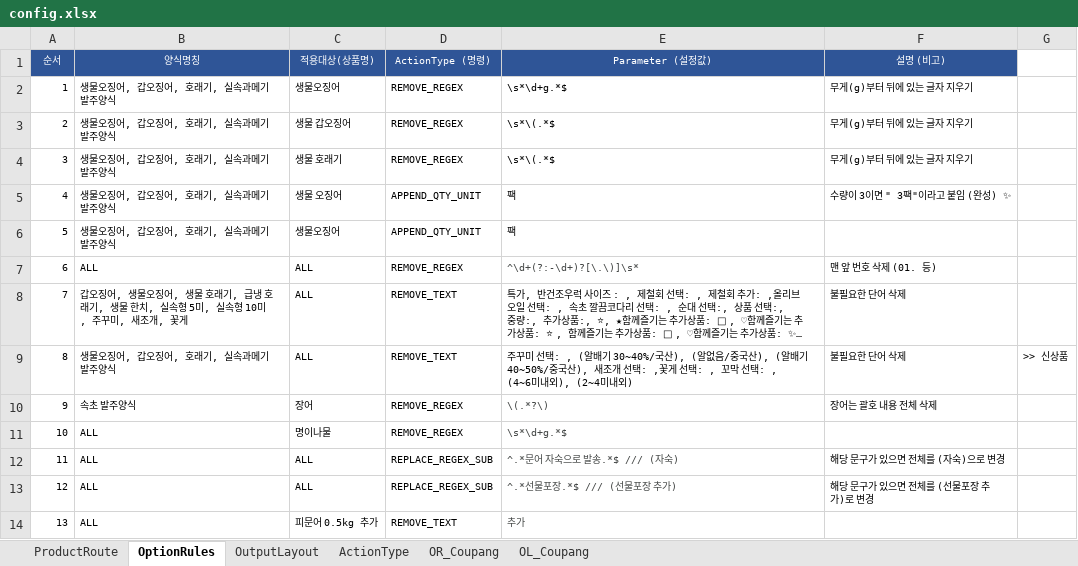
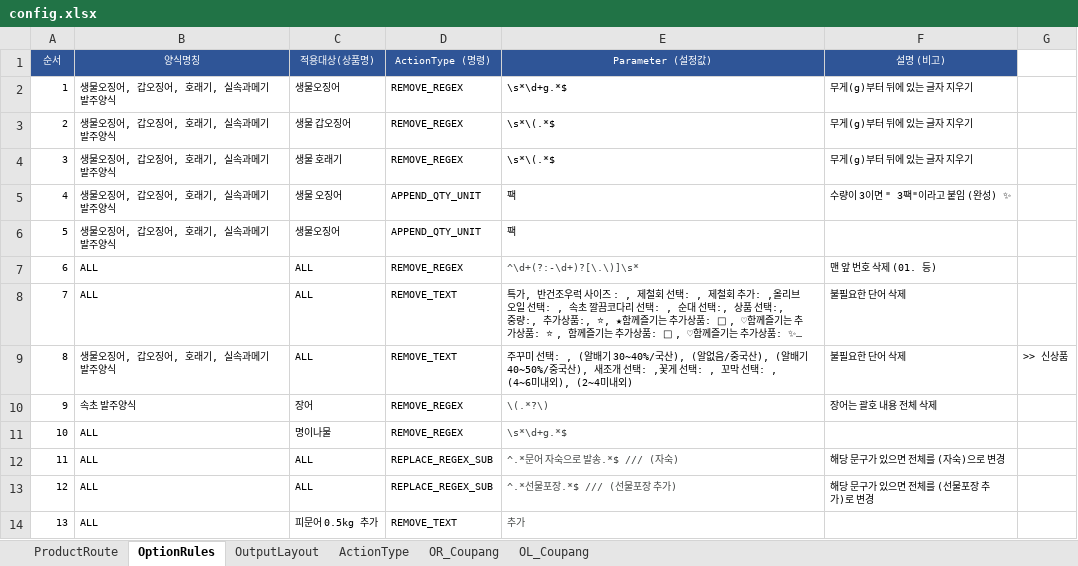
Before and after one commit to faulmann0435/Naver-RPA-v2.0, an Excel workbook: config.xlsx, sheet OptionRules, drawn as a sheet; only a part is shown; long unchanged cells end in …; values as stored, in another font and other column widths than the file's, no borders; the diff names each change by its address in the sheet, - before the commit and + after, or states it on an @@ line.

Commit message:
Add files via upload

```diff
--- a/config.xlsx (sheet OptionRules)
+++ b/config.xlsx (sheet OptionRules)
-B8 (양식명칭): 갑오징어, 생물오징어, 생물 호래기, 급냉 호래기, 생물 한치, 실속형 5미, 실속형 10미, 주꾸미, 새조개, 꽃게
+B8 (양식명칭): ALL
```
